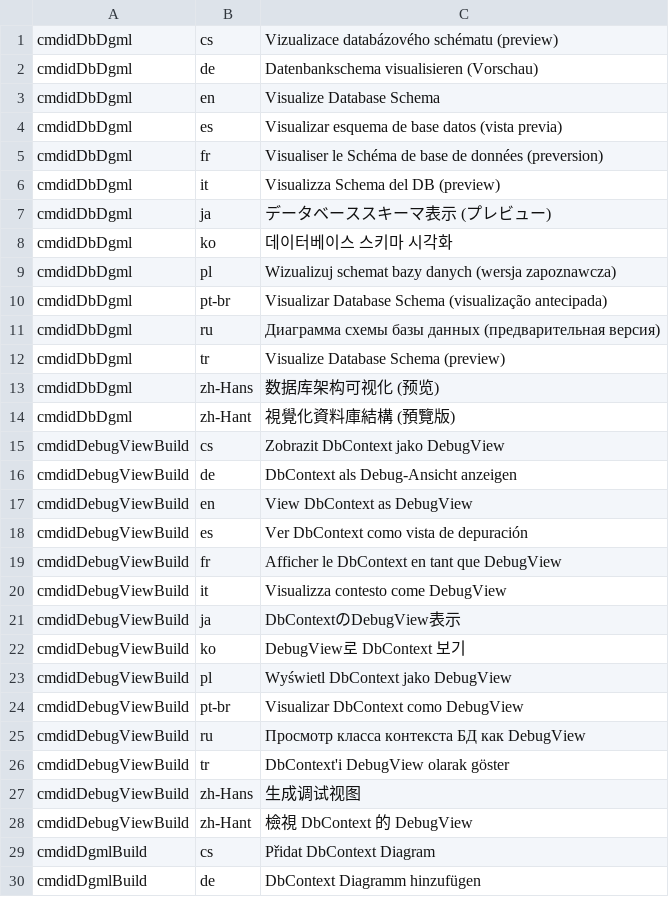
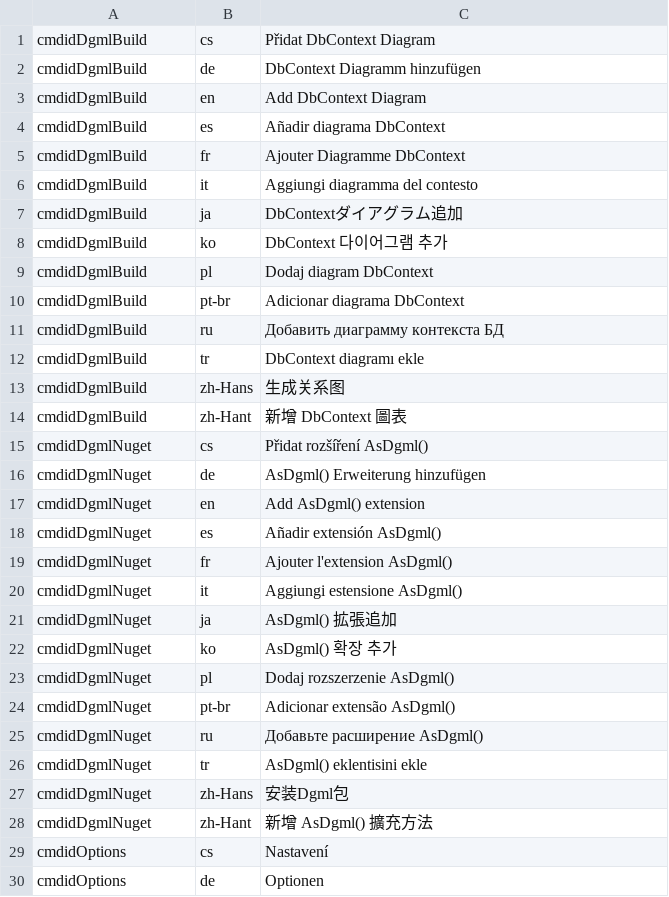
Before and after one commit to ErikEJ/EFCorePowerTools, a CSV file: src/GUI/EFCorePowerTools/VsctExtract.csv, drawn as a sheet; only a part is shown; the shorter side is filled out with more unchanged rows; the diff names each change by its address in the sheet, - before the commit and + after, or states it on an @@ line.

```diff
--- a/src/GUI/EFCorePowerTools/VsctExtract.csv
+++ b/src/GUI/EFCorePowerTools/VsctExtract.csv
-row 1: cmdidDbDgml | cs | Vizualizace databázového schématu (preview)
-row 2: cmdidDbDgml | de | Datenbankschema visualisieren (Vorschau)
-row 3: cmdidDbDgml | en | Visualize Database Schema
-row 4: cmdidDbDgml | es | Visualizar esquema de base datos (vista previa)
-row 5: cmdidDbDgml | fr | Visualiser le Schéma de base de données (preversion)
-row 6: cmdidDbDgml | it | Visualizza Schema del DB (preview)
-row 7: cmdidDbDgml | ja | データベーススキーマ表示 (プレビュー)
-row 8: cmdidDbDgml | ko | 데이터베이스 스키마 시각화
-row 9: cmdidDbDgml | pl | Wizualizuj schemat bazy danych (wersja zapoznawcza)
-row 10: cmdidDbDgml | pt-br | Visualizar Database Schema (visualização antecipada)
-row 11: cmdidDbDgml | ru | Диаграмма схемы базы данных (предварительная версия)
-row 12: cmdidDbDgml | tr | Visualize Database Schema (preview)
-row 13: cmdidDbDgml | zh-Hans | 数据库架构可视化 (预览)
-row 14: cmdidDbDgml | zh-Hant | 視覺化資料庫結構 (預覽版)
-row 15: cmdidDebugViewBuild | cs | Zobrazit DbContext jako DebugView
-row 16: cmdidDebugViewBuild | de | DbContext als Debug-Ansicht anzeigen
-row 17: cmdidDebugViewBuild | en | View DbContext as DebugView
-row 18: cmdidDebugViewBuild | es | Ver DbContext como vista de depuración
-row 19: cmdidDebugViewBuild | fr | Afficher le DbContext en tant que DebugView
-row 20: cmdidDebugViewBuild | it | Visualizza contesto come DebugView
-row 21: cmdidDebugViewBuild | ja | DbContextのDebugView表示
-row 22: cmdidDebugViewBuild | ko | DebugView로 DbContext 보기
-row 23: cmdidDebugViewBuild | pl | Wyświetl DbContext jako DebugView
-row 24: cmdidDebugViewBuild | pt-br | Visualizar DbContext como DebugView
-row 25: cmdidDebugViewBuild | ru | Просмотр класса контекста БД как DebugView
-row 26: cmdidDebugViewBuild | tr | DbContext'i DebugView olarak göster
-row 27: cmdidDebugViewBuild | zh-Hans | 生成调试视图
-row 28: cmdidDebugViewBuild | zh-Hant | 檢視 DbContext 的 DebugView
```
Also changed, not shown: 14 other files.
